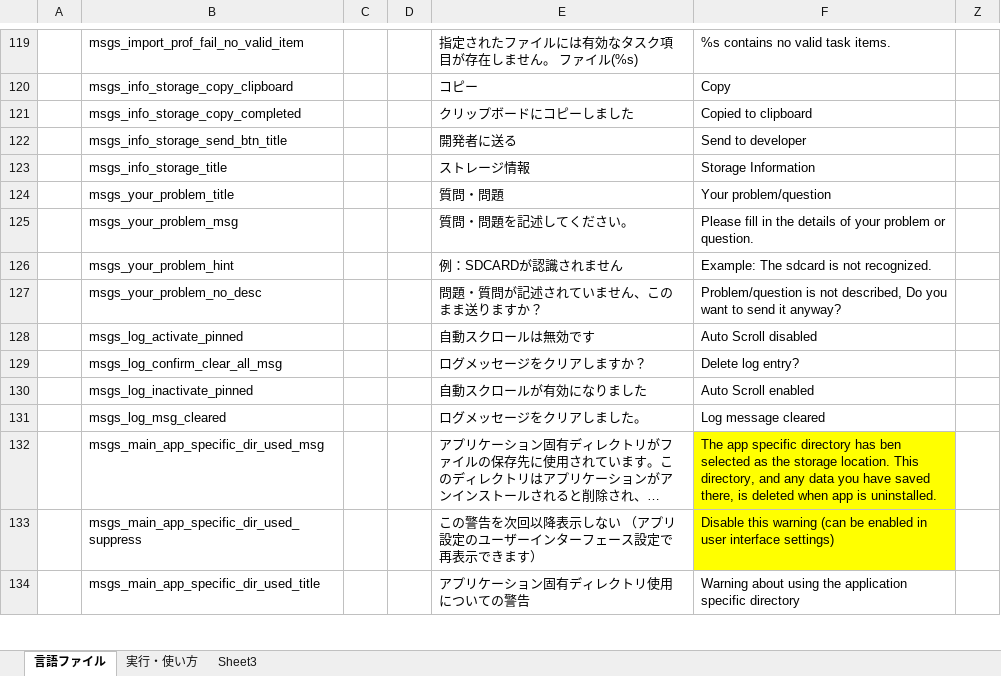
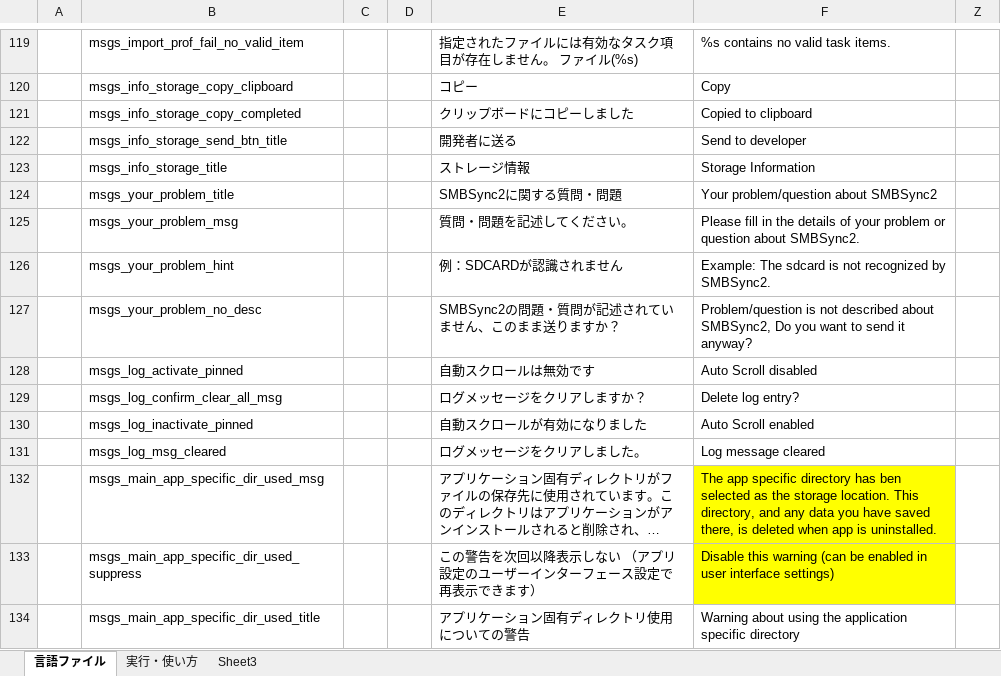
Before and after one commit to Sentaroh/SMBSync2, an Excel workbook: message_translation.xlsm, sheet 言語ファイル, drawn as a sheet; only a part is shown, gaps mark what is left out; long unchanged cells end in …; values as stored, in another font and other column widths than the file's, no borders; charts and pictures not drawn; the diff names each change by its address in the sheet, - before the commit and + after, or states it on an @@ line.

```diff
--- a/message_translation.xlsm (sheet 言語ファイル)
+++ b/message_translation.xlsm (sheet 言語ファイル)
-E124: 質問・問題
+E124: SMBSync2に関する質問・問題
-F124: Your problem/question
+F124: Your problem/question about SMBSync2
-F125: …problem or question.
+F125: …problem or question about SMBSync2.
-F126: Example: The sdcard is not recognized.
+F126: Example: The sdcard is not recognized by SMBSync2.
-E127: 問題・質問が記述されていません、このまま送りますか？
+E127: SMBSync2の問題・質問が記述されていません、このまま送りますか？
-F127: …is not described, Do you…
+F127: …is not described about SMBSync2, Do you…
```
Also changed, not shown: 8 other files.
